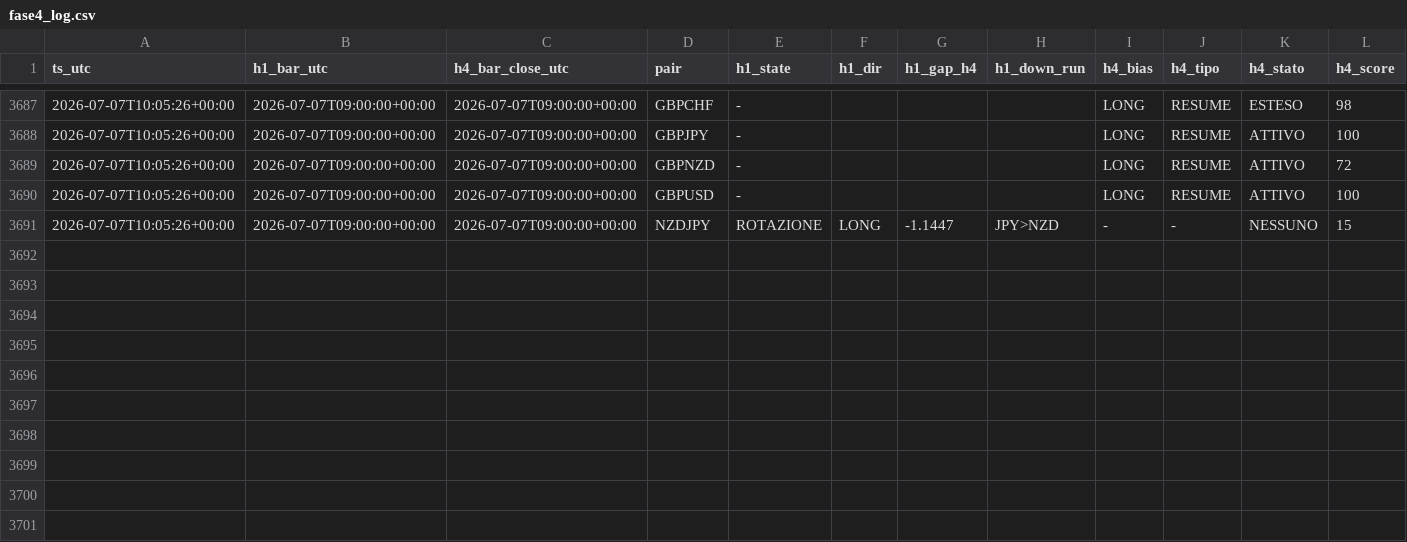
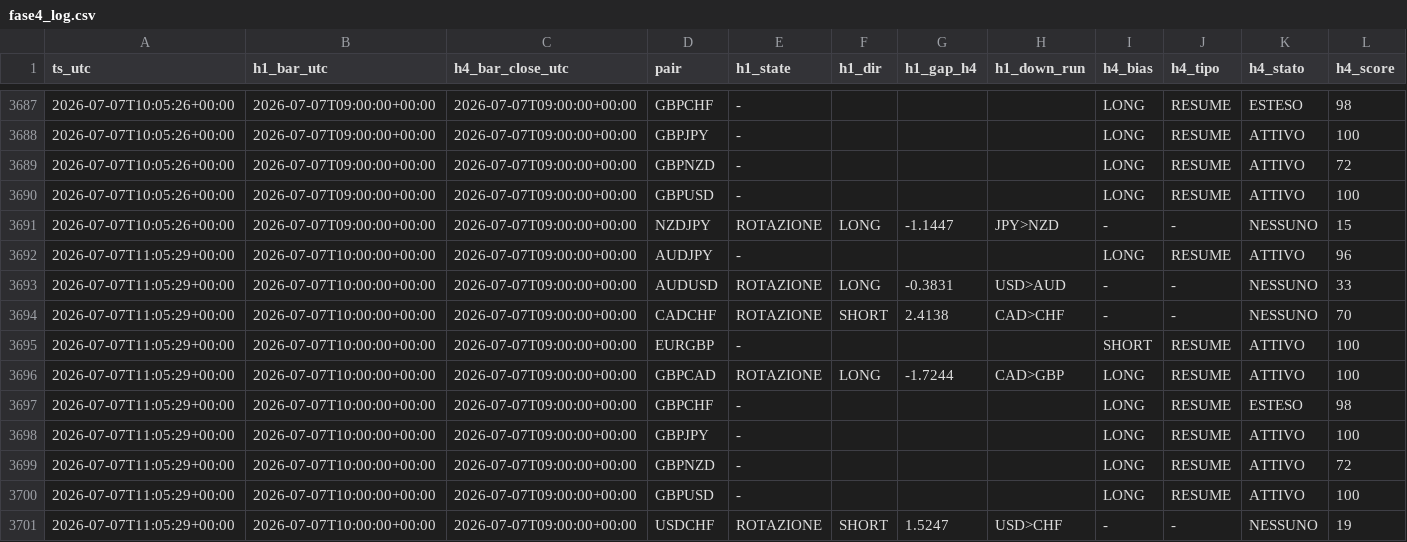
Before and after one commit to Philoleo2/fx-bias-radar-engine, a CSV file: reports/prerottura/fase4_log.csv, drawn as a sheet; only a part is shown, gaps mark what is left out; rows hold the shown columns only; the diff names each change by its address in the sheet, - before the commit and + after, or states it on an @@ line.

```diff
--- a/reports/prerottura/fase4_log.csv
+++ b/reports/prerottura/fase4_log.csv
+row 3692: 2026-07-07T11:05:29+00:00 | 2026-07-07T10:00:00+00:00 | 2026-07-07T09:00:00+00:00 | AUDJPY | - |  |  |  | LONG | RESUME | ATTIVO | 96
+row 3693: 2026-07-07T11:05:29+00:00 | 2026-07-07T10:00:00+00:00 | 2026-07-07T09:00:00+00:00 | AUDUSD | ROTAZIONE | LONG | -0.3831 | USD>AUD | - | - | NESSUNO | 33
+row 3694: 2026-07-07T11:05:29+00:00 | 2026-07-07T10:00:00+00:00 | 2026-07-07T09:00:00+00:00 | CADCHF | ROTAZIONE | SHORT | 2.4138 | CAD>CHF | - | - | NESSUNO | 70
+row 3695: 2026-07-07T11:05:29+00:00 | 2026-07-07T10:00:00+00:00 | 2026-07-07T09:00:00+00:00 | EURGBP | - |  |  |  | SHORT | RESUME | ATTIVO | 100
+row 3696: 2026-07-07T11:05:29+00:00 | 2026-07-07T10:00:00+00:00 | 2026-07-07T09:00:00+00:00 | GBPCAD | ROTAZIONE | LONG | -1.7244 | CAD>GBP | LONG | RESUME | ATTIVO | 100
+row 3697: 2026-07-07T11:05:29+00:00 | 2026-07-07T10:00:00+00:00 | 2026-07-07T09:00:00+00:00 | GBPCHF | - |  |  |  | LONG | RESUME | ESTESO | 98
+row 3698: 2026-07-07T11:05:29+00:00 | 2026-07-07T10:00:00+00:00 | 2026-07-07T09:00:00+00:00 | GBPJPY | - |  |  |  | LONG | RESUME | ATTIVO | 100
+row 3699: 2026-07-07T11:05:29+00:00 | 2026-07-07T10:00:00+00:00 | 2026-07-07T09:00:00+00:00 | GBPNZD | - |  |  |  | LONG | RESUME | ATTIVO | 72
+row 3700: 2026-07-07T11:05:29+00:00 | 2026-07-07T10:00:00+00:00 | 2026-07-07T09:00:00+00:00 | GBPUSD | - |  |  |  | LONG | RESUME | ATTIVO | 100
+row 3701: 2026-07-07T11:05:29+00:00 | 2026-07-07T10:00:00+00:00 | 2026-07-07T09:00:00+00:00 | USDCHF | ROTAZIONE | SHORT | 1.5247 | USD>CHF | - | - | NESSUNO | 19
```
Also changed, not shown: 1 other file.
